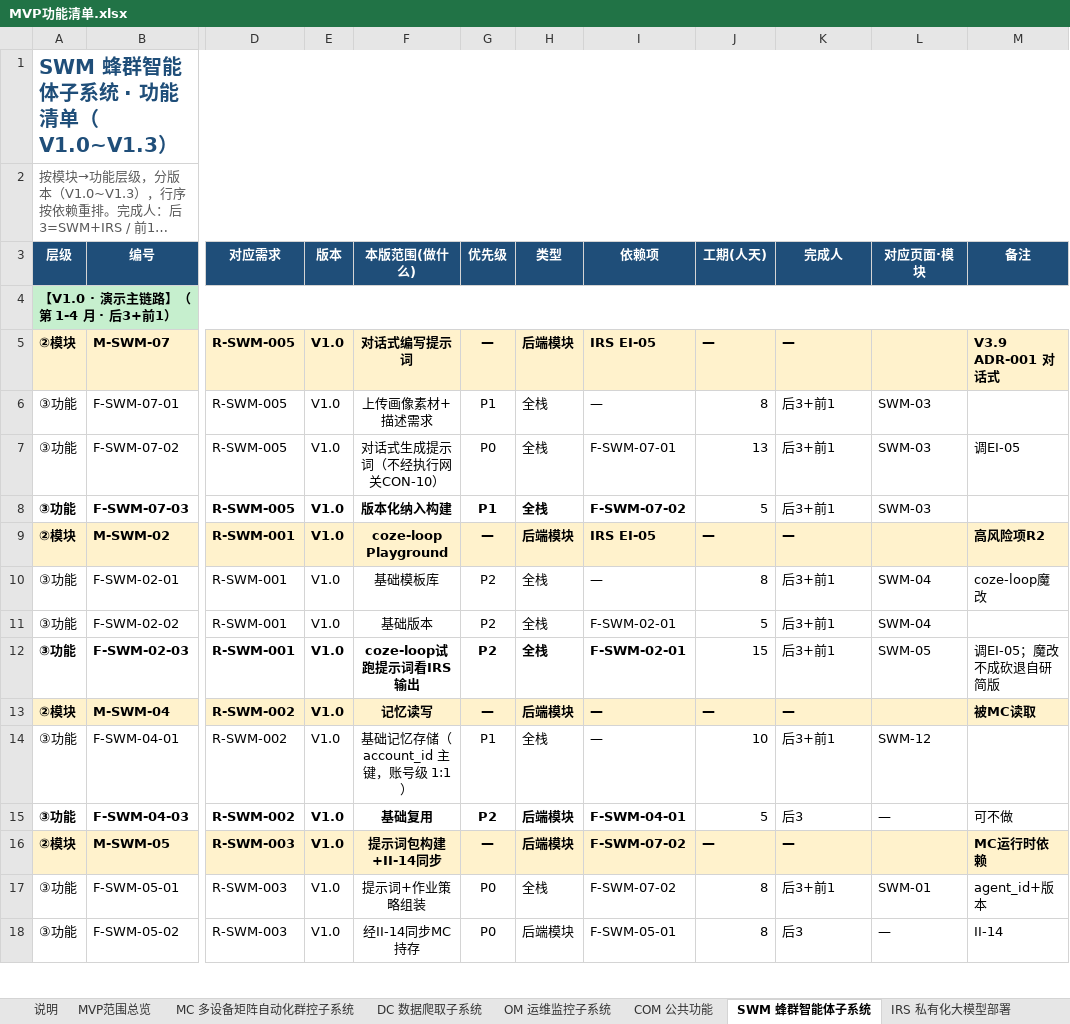
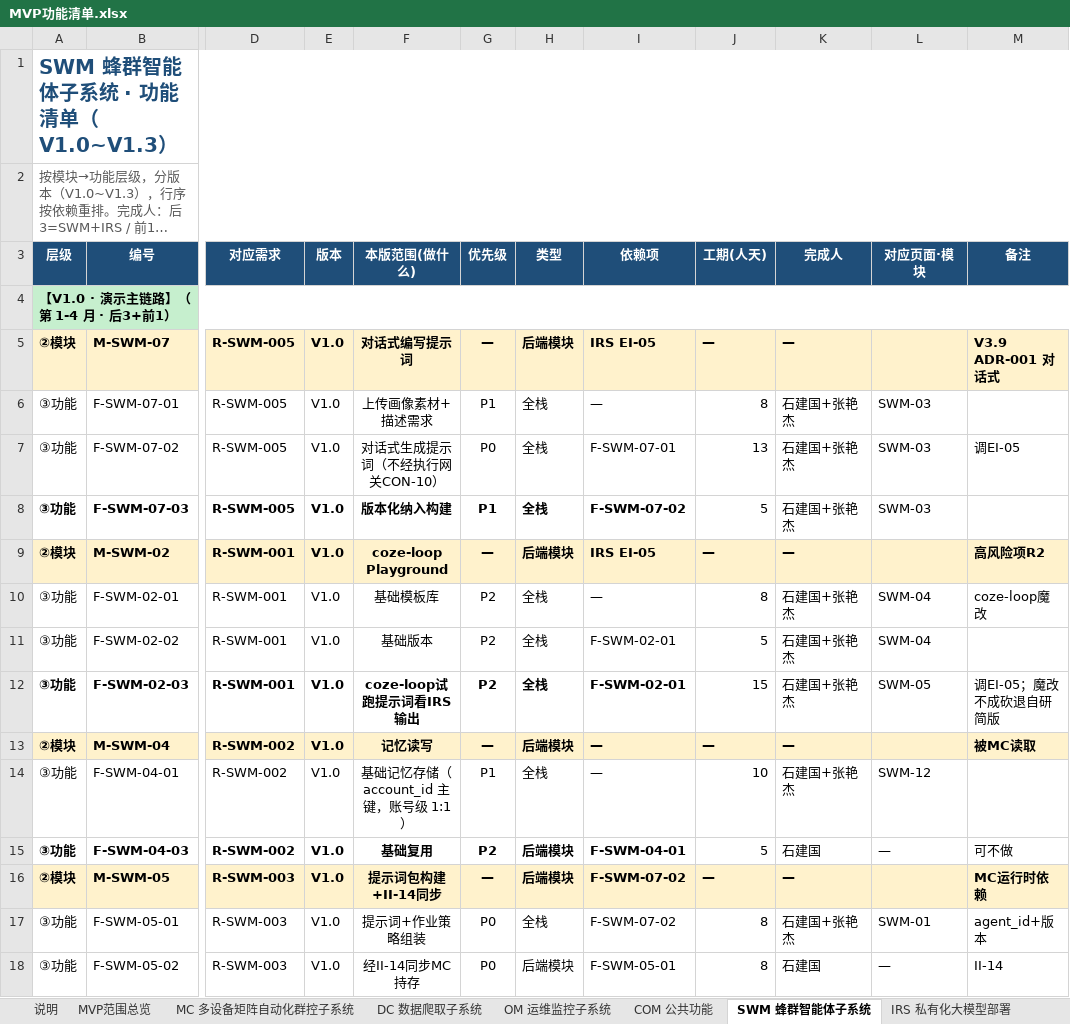
Before and after one commit to Sj-g/obsidian, an Excel workbook: 公司项目/认知作战/文档/MVP功能清单.xlsx, sheet SWM 蜂群智能体子系统, drawn as a sheet; only a part is shown, gaps mark what is left out; long unchanged cells end in …; values as stored, in another font and other column widths than the file's, no borders; the diff covers the shown part only; the diff names each change by its address in the sheet, - before the commit and + after, or states it on an @@ line.

```diff
--- a/公司项目/认知作战/文档/MVP功能清单.xlsx (sheet SWM 蜂群智能体子系统)
+++ b/公司项目/认知作战/文档/MVP功能清单.xlsx (sheet SWM 蜂群智能体子系统)
-K6:K8 (完成人): 后3+前1
+K6:K8 (完成人): 石建国+张艳杰
-K10:K12 (完成人): 后3+前1
+K10:K12 (完成人): 石建国+张艳杰
-K14 (完成人): 后3+前1
+K14 (完成人): 石建国+张艳杰
-K15 (完成人): 后3
+K15 (完成人): 石建国
-K17 (完成人): 后3+前1
+K17 (完成人): 石建国+张艳杰
-K18 (完成人): 后3
+K18 (完成人): 石建国
```
Also changed, not shown: 13 edited cells elsewhere in this sheet, sheet MC 多设备矩阵自动化群控子系统, sheet DC 数据爬取子系统, sheet COM 公共功能, sheet OCC 舆情作战业务子系统, sheet OM 运维监控子系统, sheet IRS 私有化大模型部署, 1 other file.
